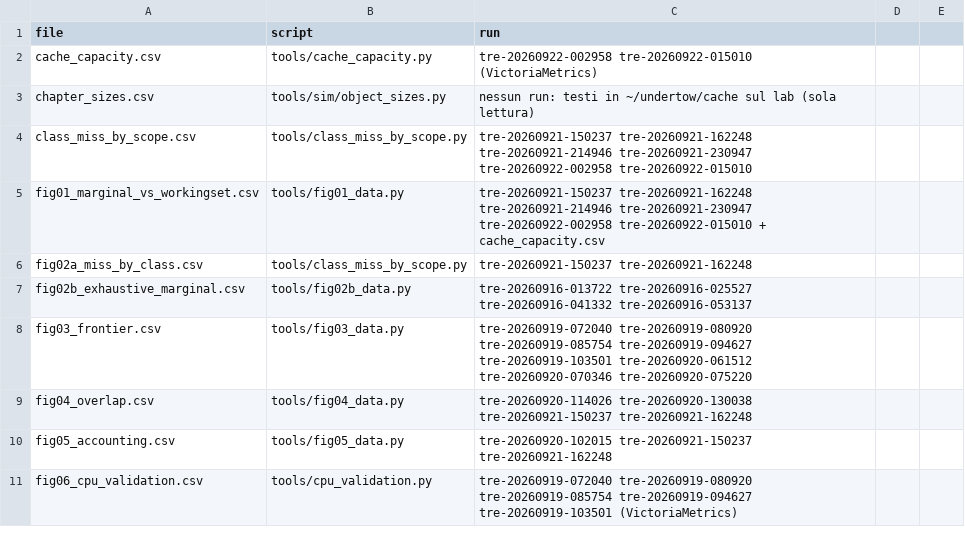
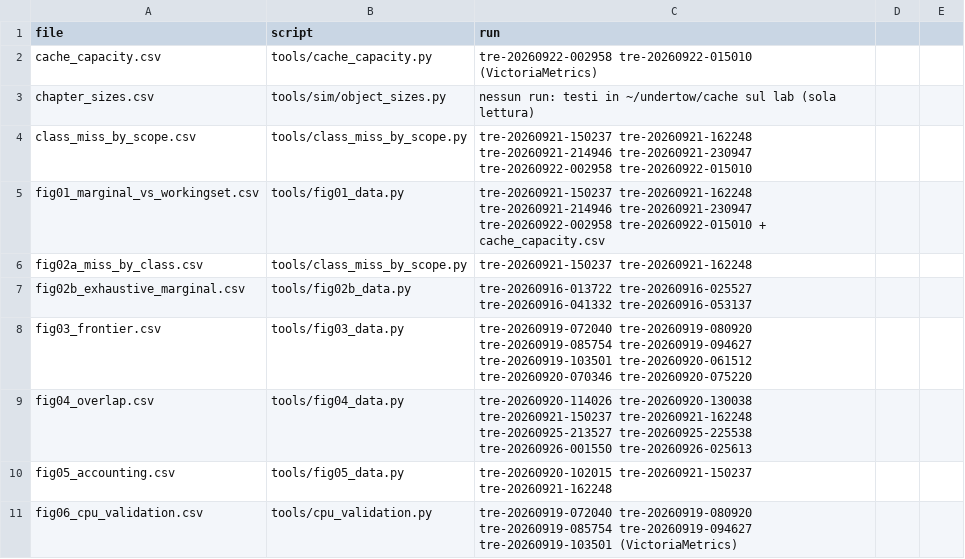
Before and after one commit to and18/undertow, a CSV file: data/derived/MANIFEST.csv, drawn as a sheet; only a part is shown.

```diff
--- a/data/derived/MANIFEST.csv
+++ b/data/derived/MANIFEST.csv
@@ -8,3 +8,3 @@ fig02b_exhaustive_marginal.csv,tools/fig02b_data.py,tre-20260916-013722 tre-2026
 fig03_frontier.csv,tools/fig03_data.py,tre-20260919-072040 tre-20260919-080920 tre-20260919-085754 tre-20260919-094627 tre-20260919-103501 tre-20260920-061512 tre-20260920-070346 tre-20260920-075220
-fig04_overlap.csv,tools/fig04_data.py,tre-20260920-114026 tre-20260920-130038 tre-20260921-150237 tre-20260921-162248
+fig04_overlap.csv,tools/fig04_data.py,tre-20260920-114026 tre-20260920-130038 tre-20260921-150237 tre-20260921-162248 tre-20260925-213527 tre-20260925-225538 tre-20260926-001550 tre-20260926-025613
 fig05_accounting.csv,tools/fig05_data.py,tre-20260920-102015 tre-20260921-150237 tre-20260921-162248
```
Also changed, not shown: data/derived/fig04_overlap.csv, 24 other files.
